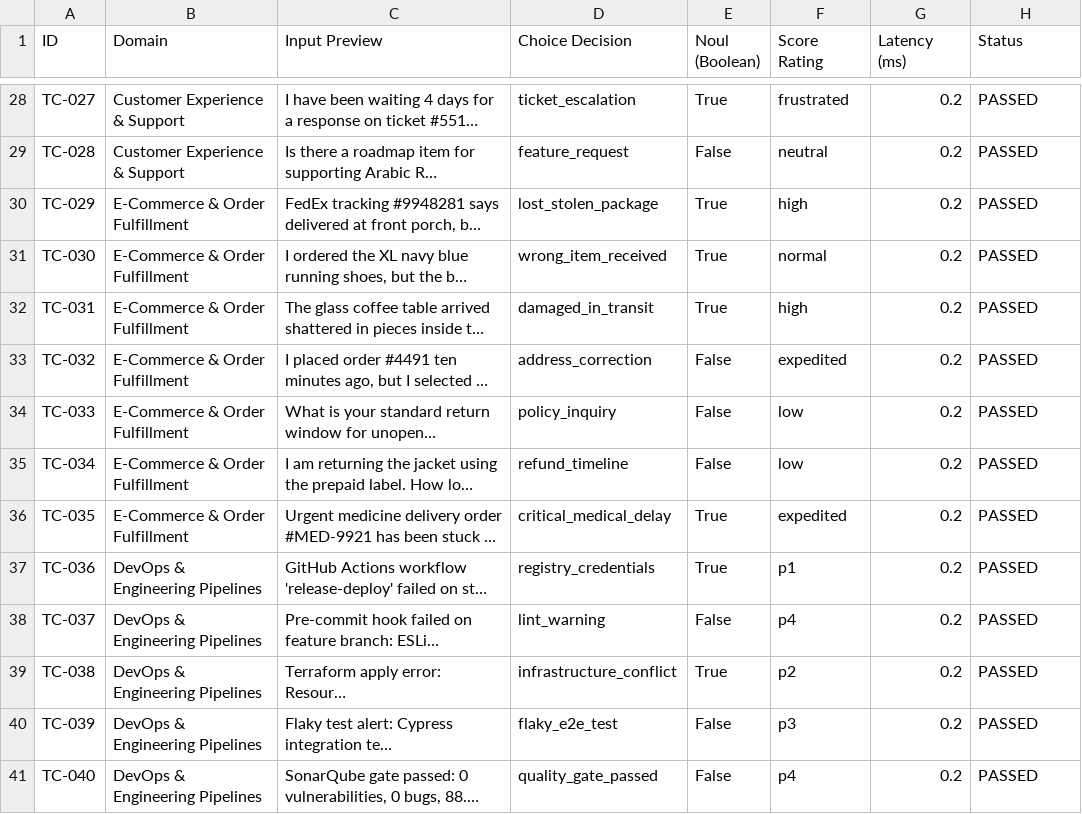
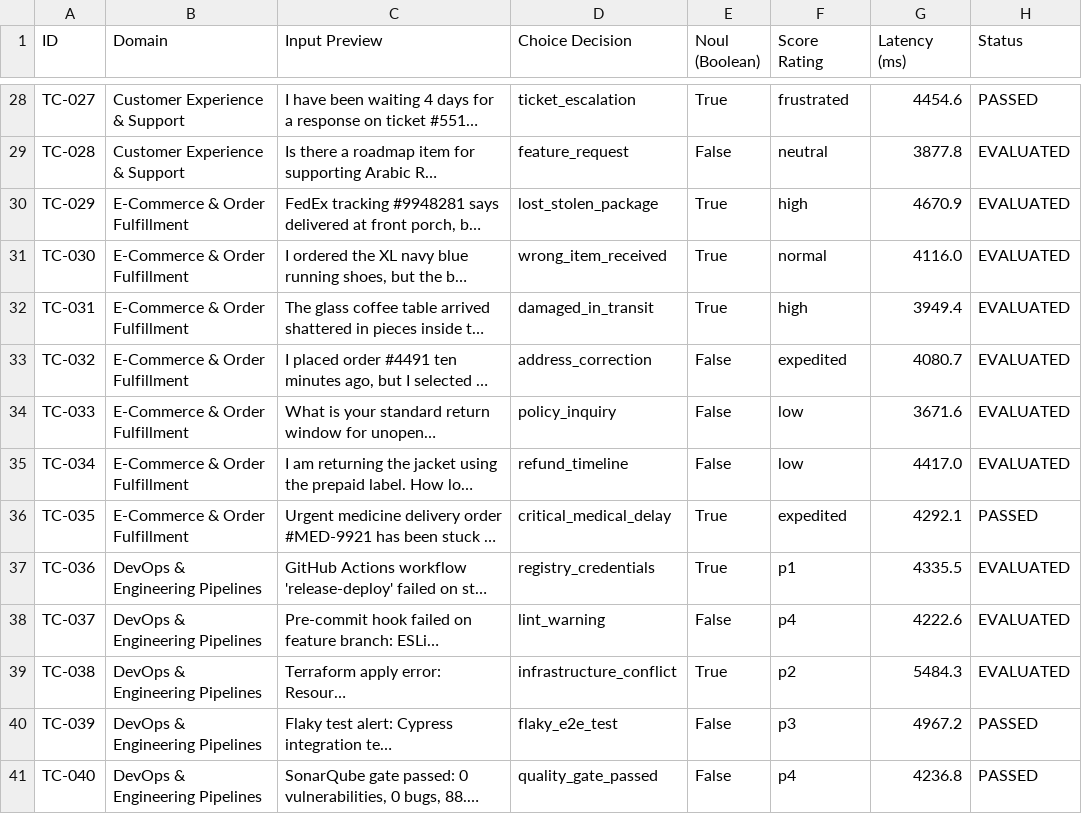
Before and after one commit to basavaraj1997/Jev-AI-vs-Laya-AI, a CSV file: test_results.csv, drawn as a sheet; only a part is shown, gaps mark what is left out; long unchanged cells end in …; the diff covers the shown part only; the diff names each change by its address in the sheet, - before the commit and + after, or states it on an @@ line.

```diff
--- a/test_results.csv
+++ b/test_results.csv
-G28 (Latency (ms)): 0.2
+G28 (Latency (ms)): 4454.6
-G29 (Latency (ms)): 0.2
+G29 (Latency (ms)): 3877.8
-H29:H35 (Status): PASSED
+H29:H35 (Status): EVALUATED
-G30 (Latency (ms)): 0.2
+G30 (Latency (ms)): 4670.9
-G31 (Latency (ms)): 0.2
+G31 (Latency (ms)): 4116.0
-G32 (Latency (ms)): 0.2
+G32 (Latency (ms)): 3949.4
-G33 (Latency (ms)): 0.2
+G33 (Latency (ms)): 4080.7
-G34 (Latency (ms)): 0.2
+G34 (Latency (ms)): 3671.6
-G35 (Latency (ms)): 0.2
+G35 (Latency (ms)): 4417.0
-G36 (Latency (ms)): 0.2
+G36 (Latency (ms)): 4292.1
-G37 (Latency (ms)): 0.2
+G37 (Latency (ms)): 4335.5
-H37:H39 (Status): PASSED
+H37:H39 (Status): EVALUATED
-G38 (Latency (ms)): 0.2
+G38 (Latency (ms)): 4222.6
-G39 (Latency (ms)): 0.2
+G39 (Latency (ms)): 5484.3
-G40 (Latency (ms)): 0.2
+G40 (Latency (ms)): 4967.2
-G41 (Latency (ms)): 0.2
+G41 (Latency (ms)): 4236.8
```
Also changed, not shown: 66 edited cells elsewhere in this file, 6 other files.
